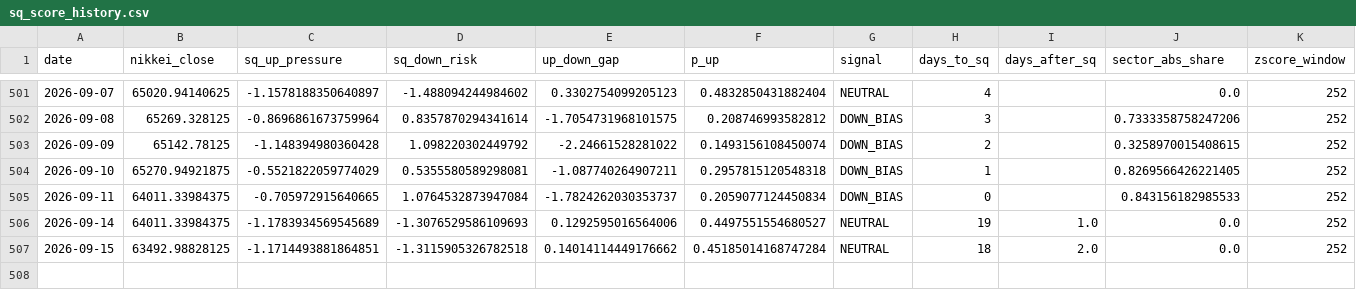
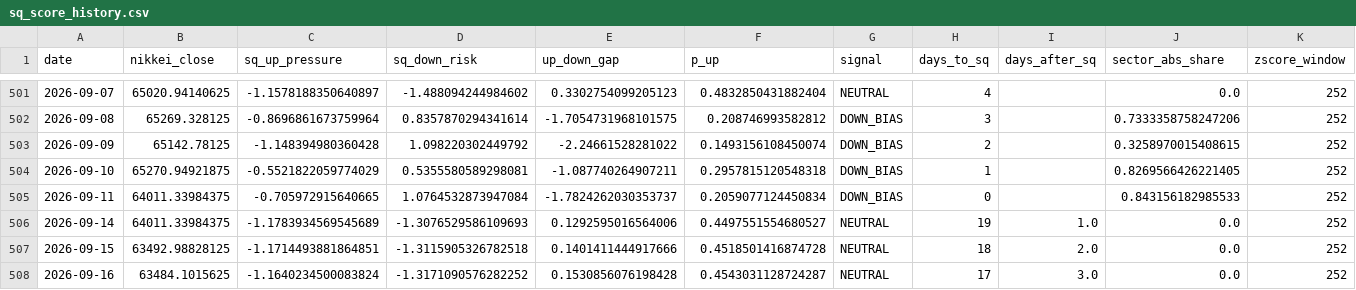
Before and after one commit to you202007/kabu, a CSV file: data/sq_score_history.csv, drawn as a sheet; only a part is shown, gaps mark what is left out; rows hold the shown columns only; the diff names each change by its address in the sheet, - before the commit and + after, or states it on an @@ line.

```diff
--- a/data/sq_score_history.csv
+++ b/data/sq_score_history.csv
-E507 (up_down_gap): 0.14014114449176662
+E507 (up_down_gap): 0.1401411444917666
-F507 (p_up): 0.45185014168747284
+F507 (p_up): 0.4518501416874728
+row 508: 2026-09-16 | 63484.1015625 | -1.1640234500083824 | -1.3171090576282252 | 0.1530856076198428 | 0.4543031128724287 | NEUTRAL | 17 | 3.0 | 0.0 | 252
```
Also changed, not shown: 1 other file.
